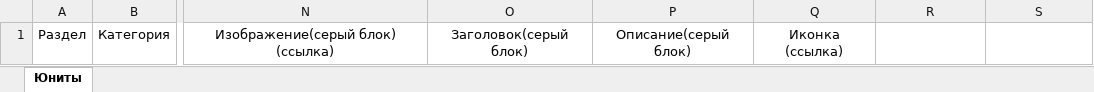
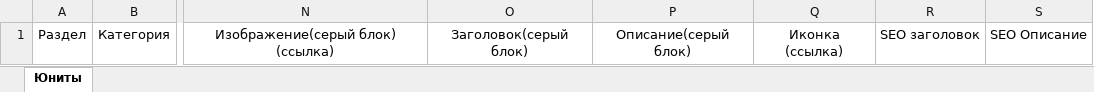
Before and after one commit to Alex221291/lmg-group-api, an Excel workbook: src/public/template-LMG.xlsx, sheet Юниты, drawn as a sheet; only a part is shown, gaps mark what is left out; values as stored, in another font and other column widths than the file's, no borders; table styles not drawn; the diff names each change by its address in the sheet, - before the commit and + after, or states it on an @@ line.

```diff
--- a/src/public/template-LMG.xlsx (sheet Юниты)
+++ b/src/public/template-LMG.xlsx (sheet Юниты)
-R1: (empty)
+R1: SEO заголовок
-S1: (empty)
+S1: SEO Описание
```
Also changed, not shown: 2 other files.
